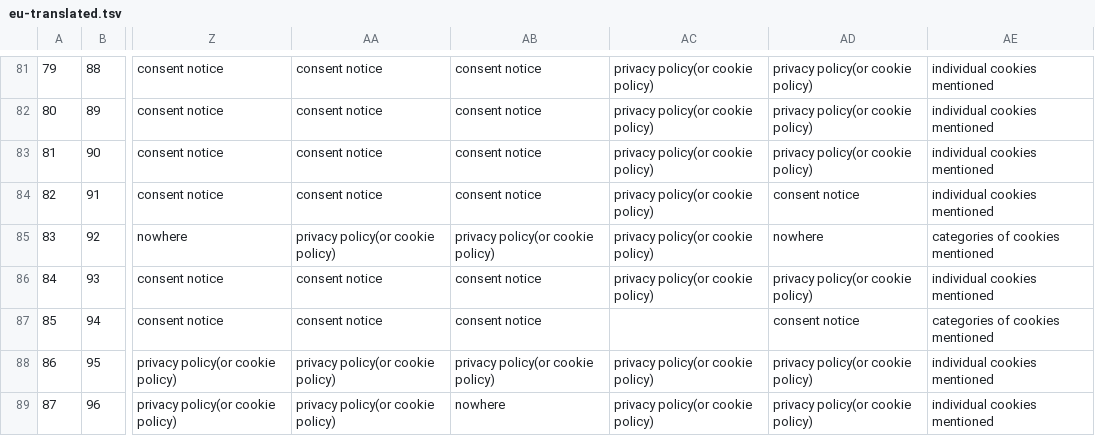
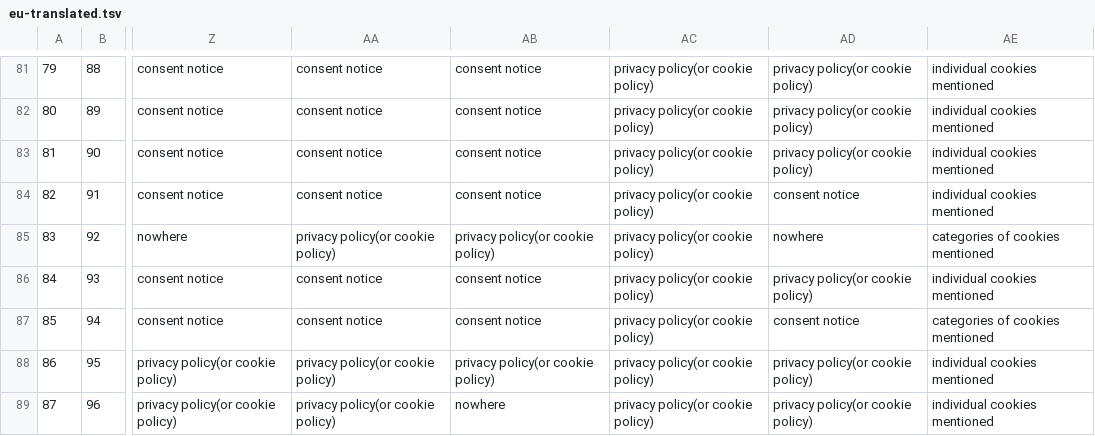
Before and after one commit to XSmeets/mep-data, a TSV file: survey/eu-translated.tsv, drawn as a sheet; only a part is shown, gaps mark what is left out; the diff names each change by its address in the sheet, - before the commit and + after, or states it on an @@ line.

```diff
--- a/survey/eu-translated.tsv
+++ b/survey/eu-translated.tsv
-AC87: (empty)
+AC87: privacy policy(or cookie policy)
```
Also changed, not shown: survey/eu.tsv.
